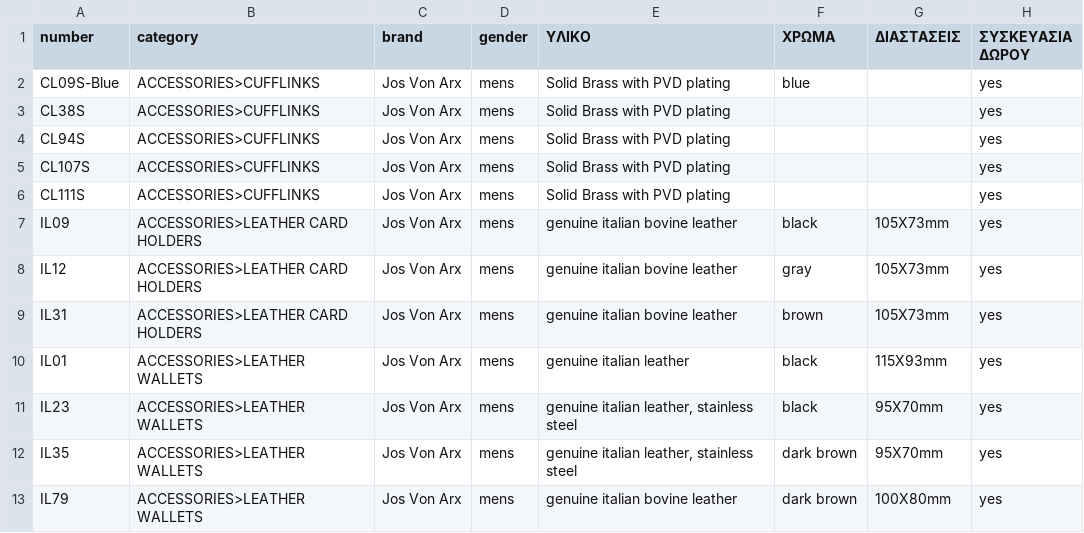
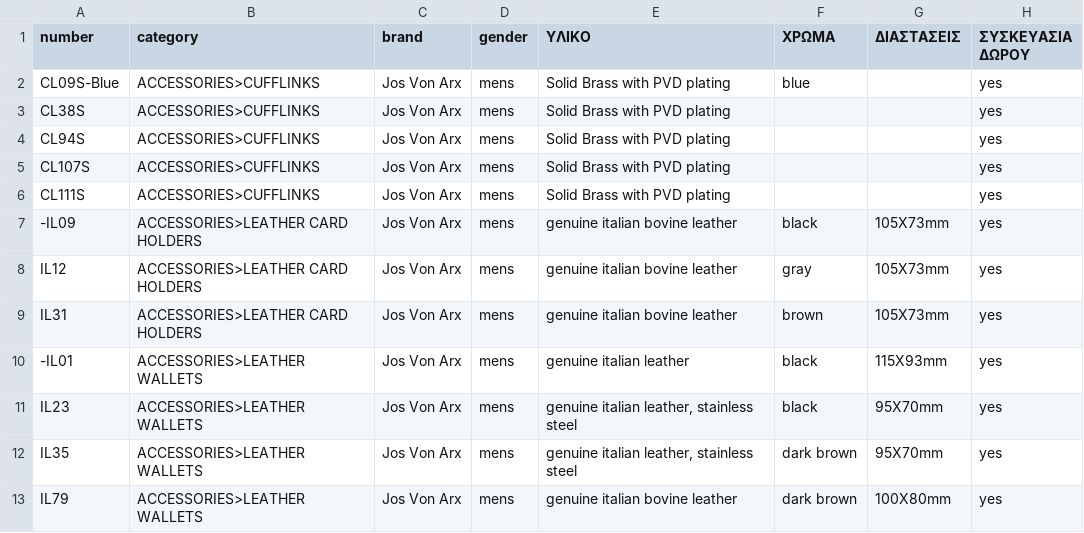
Before and after one commit to 7555G/OpenCart-product-import, a TSV file: accessories_stock - specs_tsv.tsv, drawn as a sheet; only a part is shown; the diff names each change by its address in the sheet, - before the commit and + after, or states it on an @@ line.

```diff
--- a/accessories_stock - specs_tsv.tsv
+++ b/accessories_stock - specs_tsv.tsv
-A7 (number): IL09
+A7 (number): -IL09
-A10 (number): IL01
+A10 (number): -IL01
```
Also changed, not shown: 2 other files.
